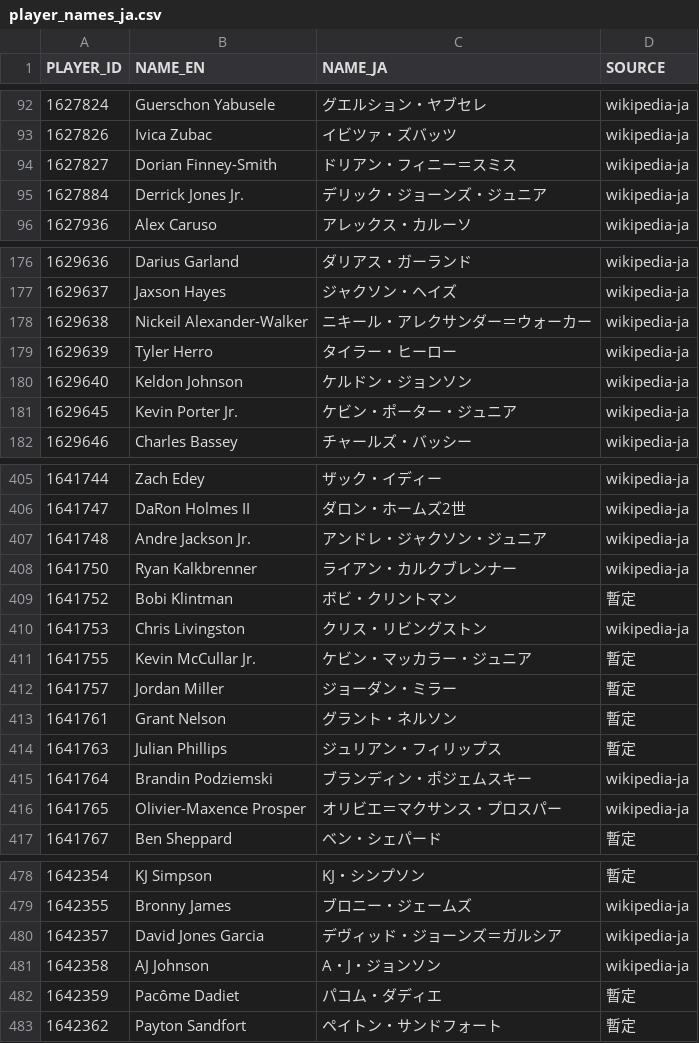
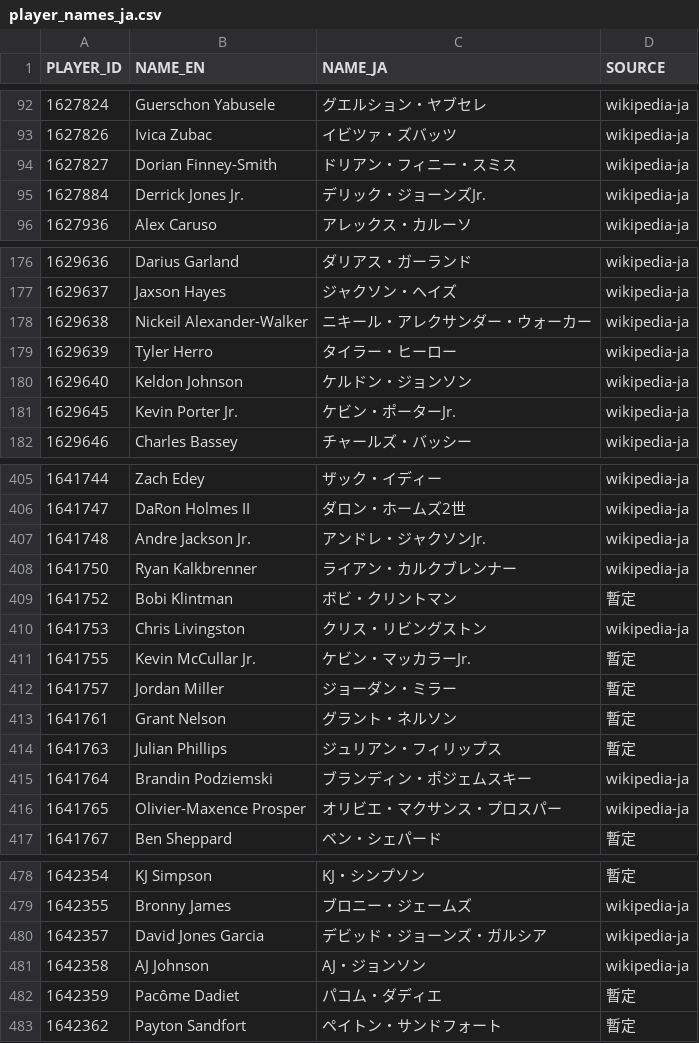
Before and after one commit to fuku8/nba-data, a CSV file: data/player_names_ja.csv, drawn as a sheet; only a part is shown, gaps mark what is left out; the diff covers the shown part only.

```diff
--- a/data/player_names_ja.csv
+++ b/data/player_names_ja.csv
@@ -93,4 +93,4 @@ PLAYER_ID,NAME_EN,NAME_JA,SOURCE
 1627826,Ivica Zubac,イビツァ・ズバッツ,wikipedia-ja
-1627827,Dorian Finney-Smith,ドリアン・フィニー＝スミス,wikipedia-ja
-1627884,Derrick Jones Jr.,デリック・ジョーンズ・ジュニア,wikipedia-ja
+1627827,Dorian Finney-Smith,ドリアン・フィニー・スミス,wikipedia-ja
+1627884,Derrick Jones Jr.,デリック・ジョーンズJr.,wikipedia-ja
 1627936,Alex Caruso,アレックス・カルーソ,wikipedia-ja
@@ -177,6 +177,6 @@ PLAYER_ID,NAME_EN,NAME_JA,SOURCE
 1629637,Jaxson Hayes,ジャクソン・ヘイズ,wikipedia-ja
-1629638,Nickeil Alexander-Walker,ニキール・アレクサンダー＝ウォーカー,wikipedia-ja
+1629638,Nickeil Alexander-Walker,ニキール・アレクサンダー・ウォーカー,wikipedia-ja
 1629639,Tyler Herro,タイラー・ヒーロー,wikipedia-ja
 1629640,Keldon Johnson,ケルドン・ジョンソン,wikipedia-ja
-1629645,Kevin Porter Jr.,ケビン・ポーター・ジュニア,wikipedia-ja
+1629645,Kevin Porter Jr.,ケビン・ポーターJr.,wikipedia-ja
 1629646,Charles Bassey,チャールズ・バッシー,wikipedia-ja
@@ -406,3 +406,3 @@ PLAYER_ID,NAME_EN,NAME_JA,SOURCE
 1641747,DaRon Holmes II,ダロン・ホームズ2世,wikipedia-ja
-1641748,Andre Jackson Jr.,アンドレ・ジャクソン・ジュニア,wikipedia-ja
+1641748,Andre Jackson Jr.,アンドレ・ジャクソンJr.,wikipedia-ja
 1641750,Ryan Kalkbrenner,ライアン・カルクブレンナー,wikipedia-ja
@@ -410,3 +410,3 @@ PLAYER_ID,NAME_EN,NAME_JA,SOURCE
 1641753,Chris Livingston,クリス・リビングストン,wikipedia-ja
-1641755,Kevin McCullar Jr.,ケビン・マッカラー・ジュニア,暫定
+1641755,Kevin McCullar Jr.,ケビン・マッカラーJr.,暫定
 1641757,Jordan Miller,ジョーダン・ミラー,暫定
@@ -415,3 +415,3 @@ PLAYER_ID,NAME_EN,NAME_JA,SOURCE
 1641764,Brandin Podziemski,ブランディン・ポジェムスキー,wikipedia-ja
-1641765,Olivier-Maxence Prosper,オリビエ＝マクサンス・プロスパー,wikipedia-ja
+1641765,Olivier-Maxence Prosper,オリビエ・マクサンス・プロスパー,wikipedia-ja
 1641767,Ben Sheppard,ベン・シェパード,暫定
@@ -479,4 +479,4 @@ PLAYER_ID,NAME_EN,NAME_JA,SOURCE
 1642355,Bronny James,ブロニー・ジェームズ,wikipedia-ja
-1642357,David Jones Garcia,デヴィッド・ジョーンズ＝ガルシア,wikipedia-ja
-1642358,AJ Johnson,A・J・ジョンソン,wikipedia-ja
+1642357,David Jones Garcia,デビッド・ジョーンズ・ガルシア,wikipedia-ja
+1642358,AJ Johnson,AJ・ジョンソン,wikipedia-ja
 1642359,Pacôme Dadiet,パコム・ダディエ,暫定
```
Also changed, not shown: 43 edited cells elsewhere in this file, 3 other files.
